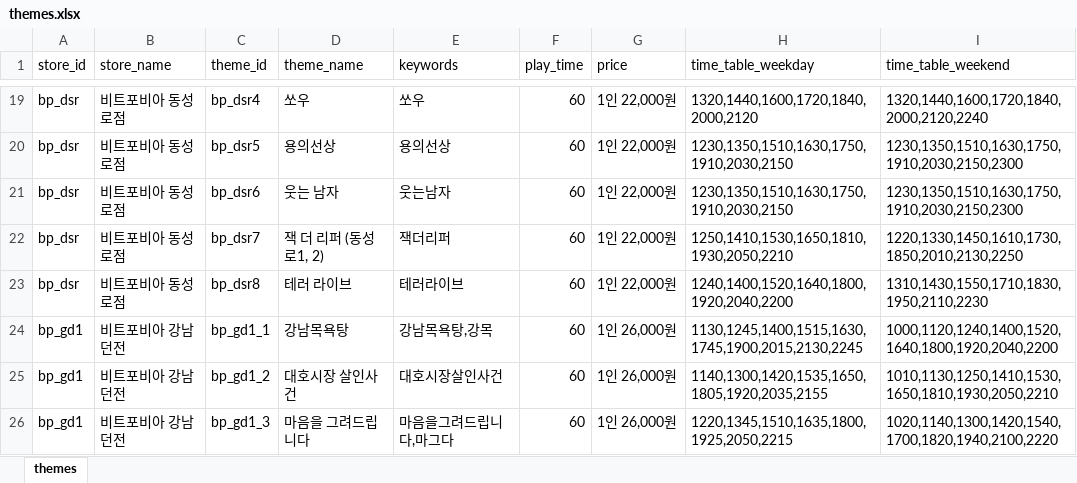
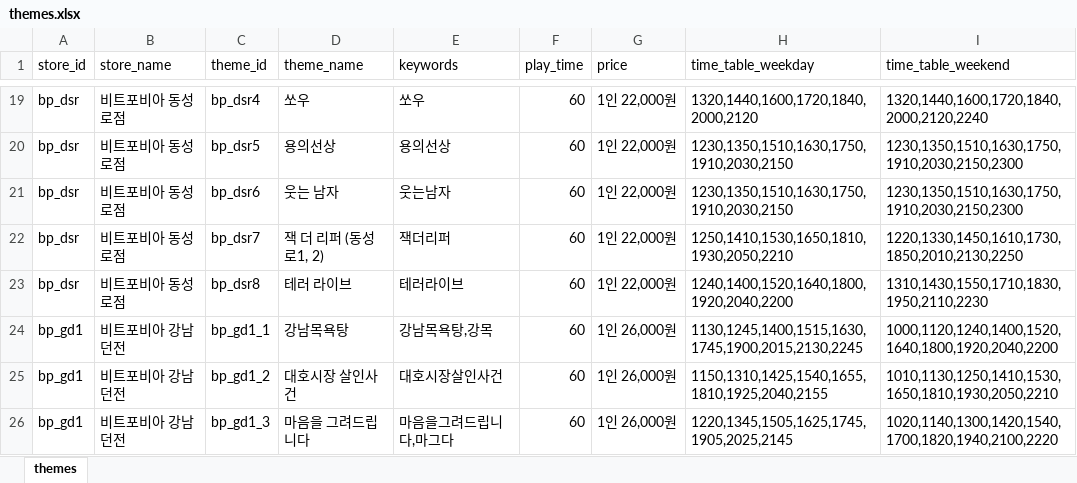
Before and after one commit to b0kt2a/BOKTEA_RSVN, an Excel workbook: themes.xlsx, sheet themes, drawn as a sheet; only a part is shown, gaps mark what is left out; values as stored, in another font and other column widths than the file's, no borders; the diff covers the shown part only; the diff names each change by its address in the sheet, - before the commit and + after, or states it on an @@ line.

Commit message:
time update

```diff
--- a/themes.xlsx (sheet themes)
+++ b/themes.xlsx (sheet themes)
-H25 (time_table_weekday): 1140,1300,1420,1535,1650,1805,1920,2035,2155
+H25 (time_table_weekday): 1150,1310,1425,1540,1655,1810,1925,2040,2155
-H26 (time_table_weekday): 1220,1345,1510,1635,1800,1925,2050,2215
+H26 (time_table_weekday): 1220,1345,1505,1625,1745,1905,2025,2145
```
Also changed, not shown: 1 added row and 11 edited cells elsewhere in this sheet, stores.xlsx, 5 other files.
